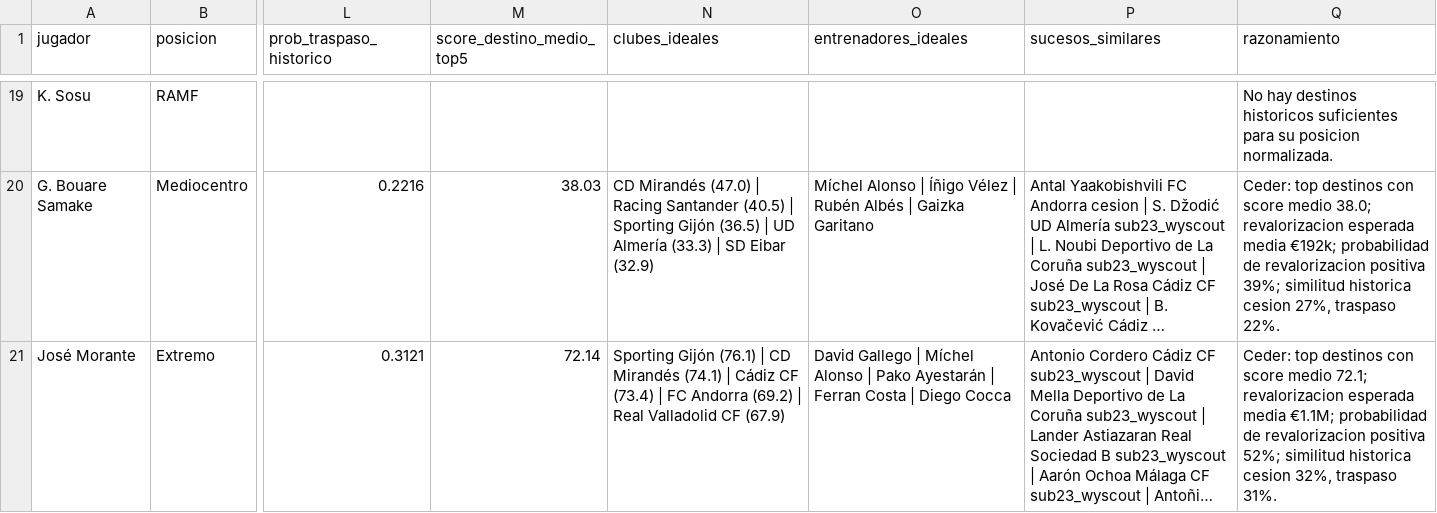
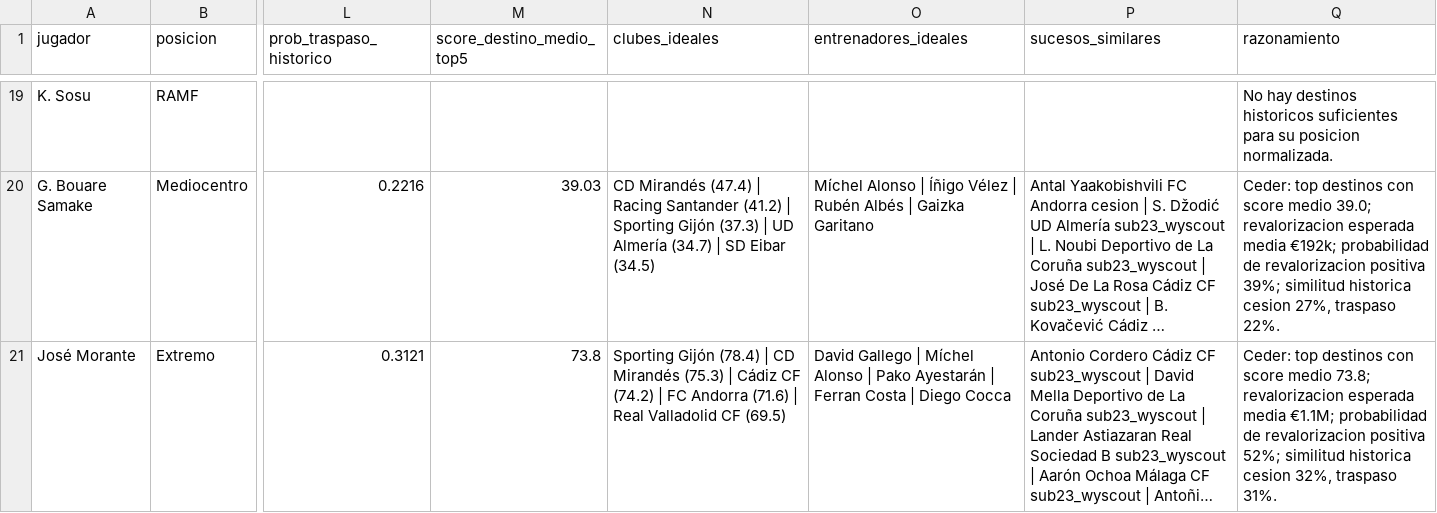
Before and after one commit to juankibenitez57/segunda-division-dashboard, a CSV file: data/final/betis_rf_player_recommendations.csv, drawn as a sheet; only a part is shown, gaps mark what is left out; long unchanged cells end in …; the diff covers the shown part only; the diff names each change by its address in the sheet, - before the commit and + after, or states it on an @@ line.

```diff
--- a/data/final/betis_rf_player_recommendations.csv
+++ b/data/final/betis_rf_player_recommendations.csv
-M20 (score_destino_medio_top5): 38.03
+M20 (score_destino_medio_top5): 39.03
-N20 (clubes_ideales): CD Mirandés (47.0) | Racing Santander (40.5) | Sporting Gijón (36.5) | UD Almería (33.3) | SD Eibar (32.9)
+N20 (clubes_ideales): CD Mirandés (47.4) | Racing Santander (41.2) | Sporting Gijón (37.3) | UD Almería (34.7) | SD Eibar (34.5)
-Q20 (razonamiento): …score medio 38.0; revalorizacion esperada…
+Q20 (razonamiento): …score medio 39.0; revalorizacion esperada…
-M21 (score_destino_medio_top5): 72.14
+M21 (score_destino_medio_top5): 73.8
-N21 (clubes_ideales): Sporting Gijón (76.1) | CD Mirandés (74.1) | Cádiz CF (73.4) | FC Andorra (69.2) | Real Valladolid CF (67.9)
+N21 (clubes_ideales): Sporting Gijón (78.4) | CD Mirandés (75.3) | Cádiz CF (74.2) | FC Andorra (71.6) | Real Valladolid CF (69.5)
-Q21 (razonamiento): …score medio 72.1; revalorizacion esperada…
+Q21 (razonamiento): …score medio 73.8; revalorizacion esperada…
```
Also changed, not shown: 182 edited cells elsewhere in this file, data/final/betis_decision_recommendations.csv, data/final/betis_loan_destination_model.csv, 9 other files.
